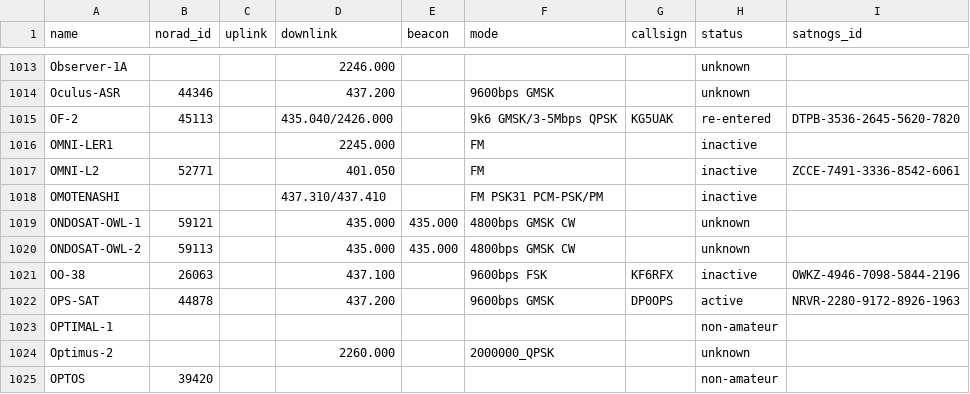
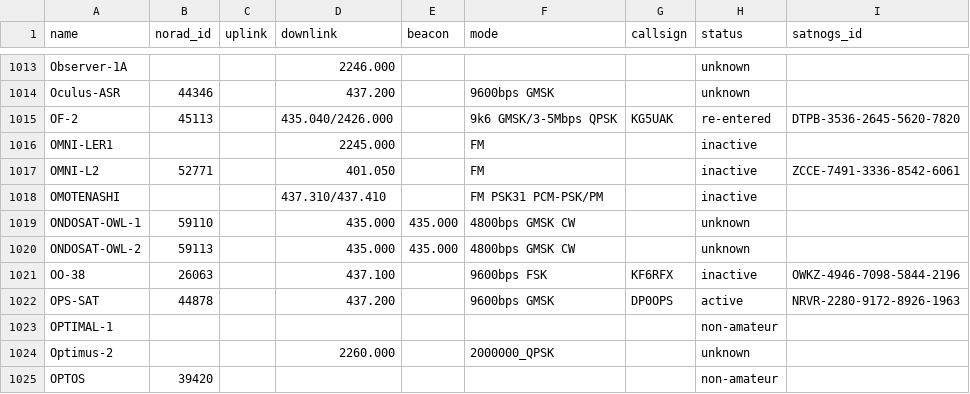
Before and after one commit to Sibizwan5/amateur-satellite-database, a CSV file: data/amsat-all-frequencies.csv, drawn as a sheet; only a part is shown, gaps mark what is left out.

```diff
--- a/data/amsat-all-frequencies.csv
+++ b/data/amsat-all-frequencies.csv
@@ -1018,3 +1018,3 @@ OMNI-L2,52771,,401.050,,FM,,inactive,ZCCE-7491-3336-8542-6061
 OMOTENASHI,,,437.310/437.410,,FM PSK31 PCM-PSK/PM,,inactive,
-ONDOSAT-OWL-1,59121,,435.000,435.000,4800bps GMSK CW,,unknown,
+ONDOSAT-OWL-1,59110,,435.000,435.000,4800bps GMSK CW,,unknown,
 ONDOSAT-OWL-2,59113,,435.000,435.000,4800bps GMSK CW,,unknown,
```
Also changed, not shown: 1 other file.
